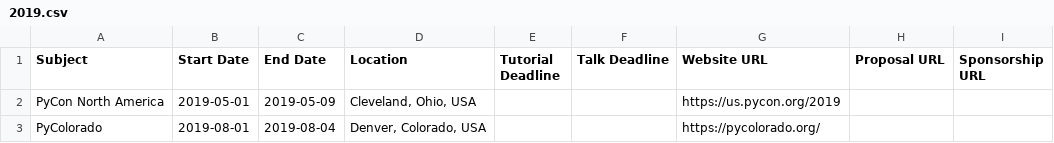
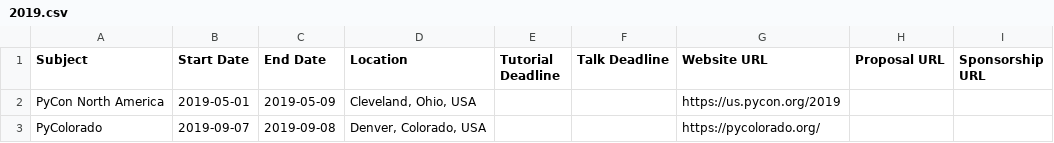
Before and after one commit to python-organizers/conferences, a CSV file: 2019.csv, drawn as a sheet.

Commit message:
update dates for PyCO

```diff
--- a/2019.csv
+++ b/2019.csv
@@ -2,2 +2,2 @@ Subject,Start Date,End Date,Location,Tutorial Deadline,Talk Deadline,Website URL
 PyCon North America,2019-05-01,2019-05-09,"Cleveland, Ohio, USA",,,https://us.pycon.org/2019,,
-PyColorado,2019-08-01,2019-08-04,"Denver, Colorado, USA",,,https://pycolorado.org/,,
+PyColorado,2019-09-07,2019-09-08,"Denver, Colorado, USA",,,https://pycolorado.org/,,
```
